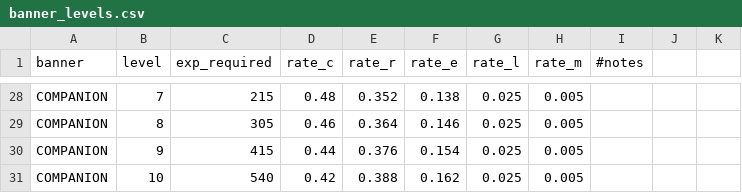
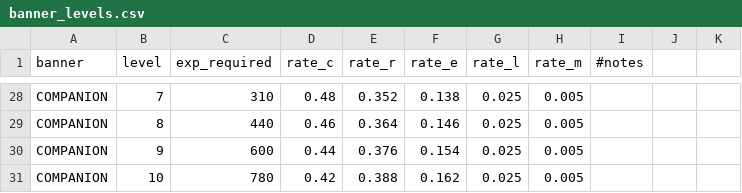
Before and after one commit to kjew2/herocat, a CSV file: content_src/banner_levels.csv, drawn as a sheet; only a part is shown, gaps mark what is left out; the diff covers the shown part only; the diff names each change by its address in the sheet, - before the commit and + after, or states it on an @@ line.

```diff
--- a/content_src/banner_levels.csv
+++ b/content_src/banner_levels.csv
-C28 (exp_required): 215
+C28 (exp_required): 310
-C29 (exp_required): 305
+C29 (exp_required): 440
-C30 (exp_required): 415
+C30 (exp_required): 600
-C31 (exp_required): 540
+C31 (exp_required): 780
```
Also changed, not shown: 32 edited cells elsewhere in this file, content_src/meta.csv, 16 other files.
